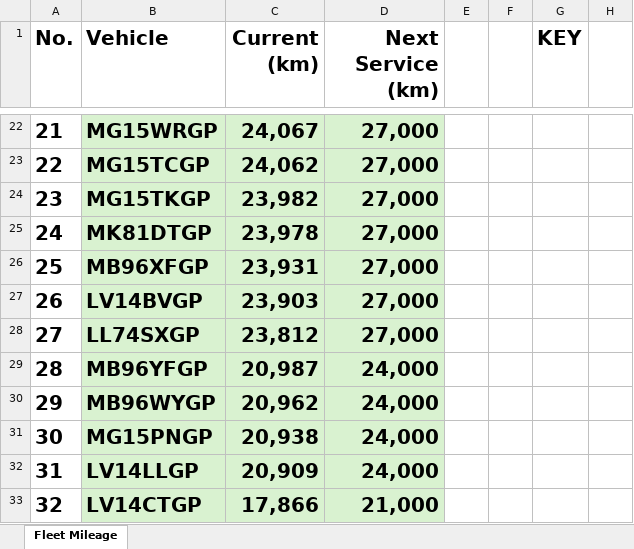
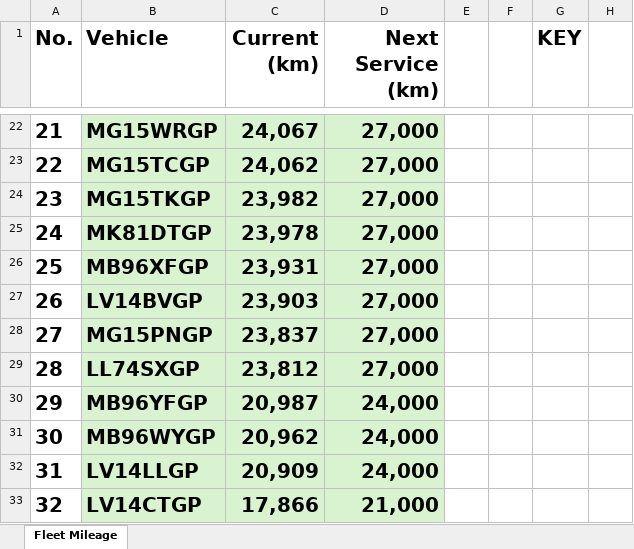
Before and after one commit to cloudlint/MobilityFleet, an Excel workbook: Fleet Mileage.xlsx, sheet Fleet Mileage, drawn as a sheet; only a part is shown, gaps mark what is left out; values as stored, in another font and other column widths than the file's, no borders; removed rows and columns are numbered as before the commit, all else as after; the diff names each change by its address in the sheet, - before the commit and + after, or states it on an @@ line.

```diff
--- a/Fleet Mileage.xlsx (sheet Fleet Mileage)
+++ b/Fleet Mileage.xlsx (sheet Fleet Mileage)
+row 28: 27 | MG15PNGP | 23,837 | 27,000
@@ column A (No.) renumbered between rows 29 and 31 @@
-row 31: 30 | MG15PNGP | 20,938 | 24,000
```
Also changed, not shown: 1 other file.
